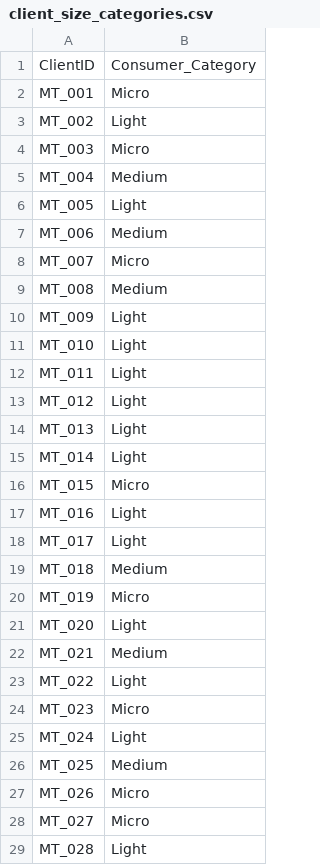
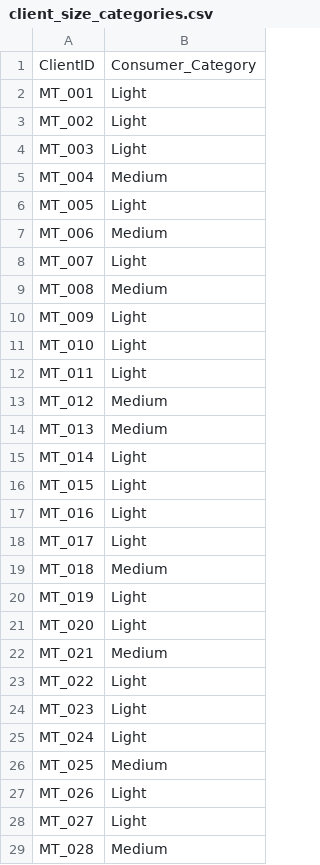
Before and after one commit to lucabarattini/forecasting-electricity, a CSV file: Datasets/client_size_categories.csv, drawn as a sheet; only a part is shown; the diff covers the shown part only.

```diff
--- a/Datasets/client_size_categories.csv
+++ b/Datasets/client_size_categories.csv
@@ -1,5 +1,5 @@
 ClientID,Consumer_Category
-MT_001,Micro
+MT_001,Light
 MT_002,Light
-MT_003,Micro
+MT_003,Light
 MT_004,Medium
@@ -7,3 +7,3 @@ MT_005,Light
 MT_006,Medium
-MT_007,Micro
+MT_007,Light
 MT_008,Medium
@@ -12,6 +12,6 @@ MT_010,Light
 MT_011,Light
-MT_012,Light
-MT_013,Light
+MT_012,Medium
+MT_013,Medium
 MT_014,Light
-MT_015,Micro
+MT_015,Light
 MT_016,Light
@@ -19,3 +19,3 @@ MT_017,Light
 MT_018,Medium
-MT_019,Micro
+MT_019,Light
 MT_020,Light
@@ -23,7 +23,7 @@ MT_021,Medium
 MT_022,Light
-MT_023,Micro
+MT_023,Light
 MT_024,Light
 MT_025,Medium
-MT_026,Micro
-MT_027,Micro
-MT_028,Light
+MT_026,Light
+MT_027,Light
+MT_028,Medium
```
Also changed, not shown: 120 edited cells elsewhere in this file, 4 other files.
